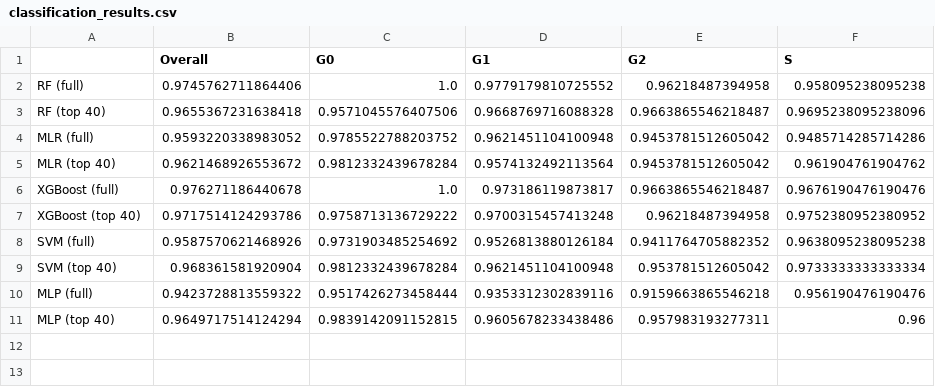
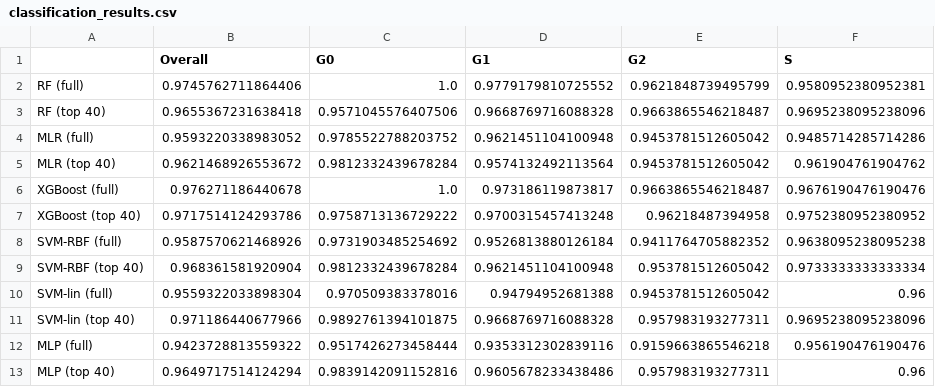
Before and after one commit to mariahgloehr/IICD, a CSV file: Bar Plot/classification_results.csv, drawn as a sheet.

Commit message:
add linear SVM to bar plot

```diff
--- a/Bar Plot/classification_results.csv
+++ b/Bar Plot/classification_results.csv
@@ -1,3 +1,3 @@
 ,Overall,G0,G1,G2,S
-RF (full),0.9745762711864406,1.0,0.9779179810725552,0.96218487394958,0.958095238095238
+RF (full),0.9745762711864406,1.0,0.9779179810725552,0.9621848739495799,0.9580952380952381
 RF (top 40),0.9655367231638418,0.9571045576407506,0.9668769716088328,0.9663865546218487,0.9695238095238096
@@ -7,5 +7,7 @@ XGBoost (full),0.976271186440678,1.0,0.973186119873817,0.9663865546218487,0.9676
 XGBoost (top 40),0.9717514124293786,0.9758713136729222,0.9700315457413248,0.96218487394958,0.9752380952380952
-SVM (full),0.9587570621468926,0.9731903485254692,0.9526813880126184,0.9411764705882352,0.9638095238095238
-SVM (top 40),0.968361581920904,0.9812332439678284,0.9621451104100948,0.953781512605042,0.9733333333333334
+SVM-RBF (full),0.9587570621468926,0.9731903485254692,0.9526813880126184,0.9411764705882352,0.9638095238095238
+SVM-RBF (top 40),0.968361581920904,0.9812332439678284,0.9621451104100948,0.953781512605042,0.9733333333333334
+SVM-lin (full),0.9559322033898304,0.970509383378016,0.94794952681388,0.9453781512605042,0.96
+SVM-lin (top 40),0.971186440677966,0.9892761394101875,0.9668769716088328,0.957983193277311,0.9695238095238096
 MLP (full),0.9423728813559322,0.9517426273458444,0.9353312302839116,0.9159663865546218,0.956190476190476
-MLP (top 40),0.9649717514124294,0.9839142091152815,0.9605678233438486,0.957983193277311,0.96
+MLP (top 40),0.9649717514124294,0.9839142091152816,0.9605678233438486,0.957983193277311,0.96
```
Also changed, not shown: 16 other files.
